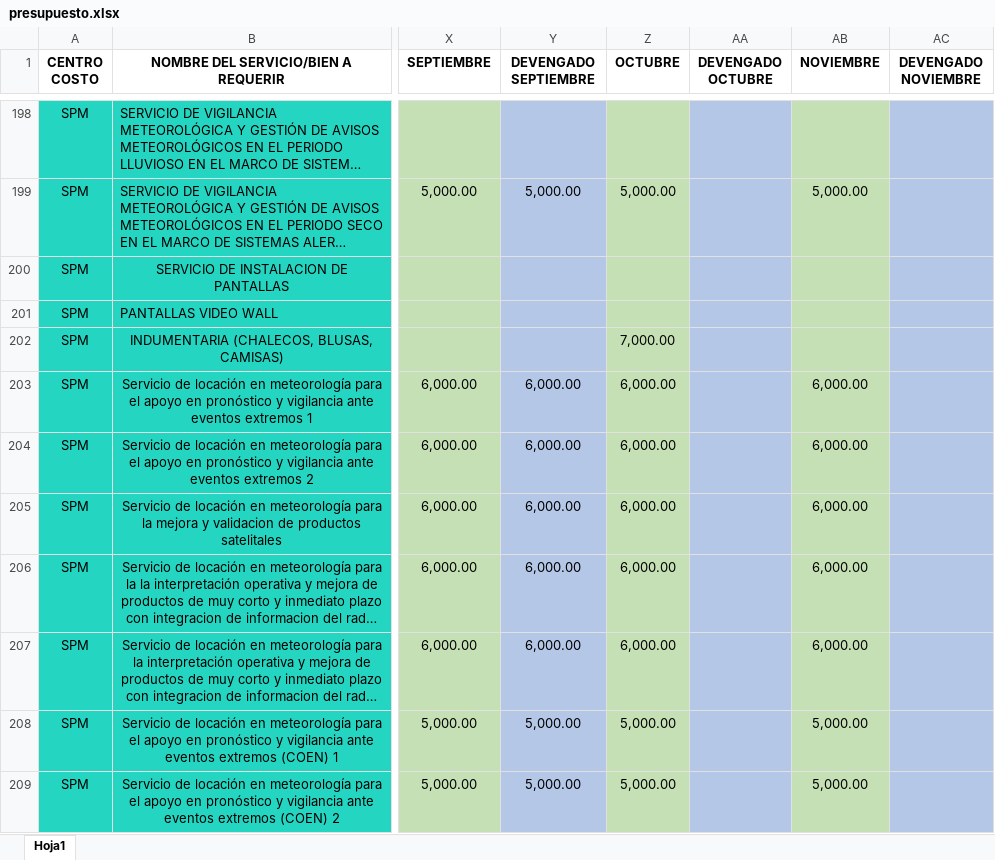
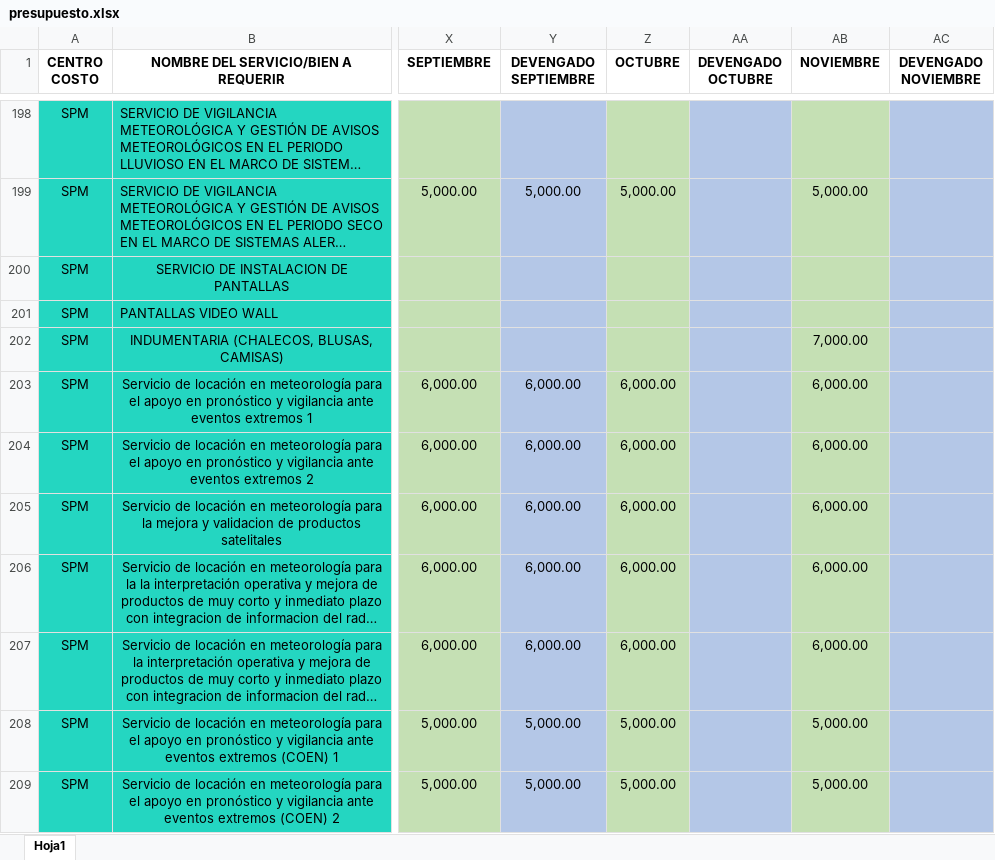
Before and after one commit to CalebNO/DMA-Dashboard, an Excel workbook: data/presupuesto.xlsx, sheet Hoja1, drawn as a sheet; only a part is shown, gaps mark what is left out; long unchanged cells end in …; values as stored, in another font and other column widths than the file's, no borders; table styles not drawn; the diff names each change by its address in the sheet, - before the commit and + after, or states it on an @@ line.

Commit message:
Add files via upload

```diff
--- a/data/presupuesto.xlsx (sheet Hoja1)
+++ b/data/presupuesto.xlsx (sheet Hoja1)
-Z202 (OCTUBRE): 7,000.00
+Z202 (OCTUBRE): (empty)
-AB202 (NOVIEMBRE): (empty)
+AB202 (NOVIEMBRE): 7,000.00
```
